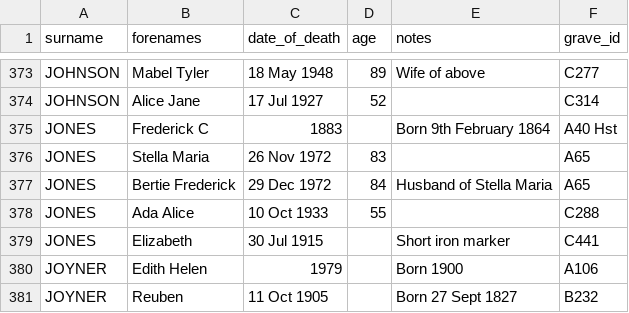
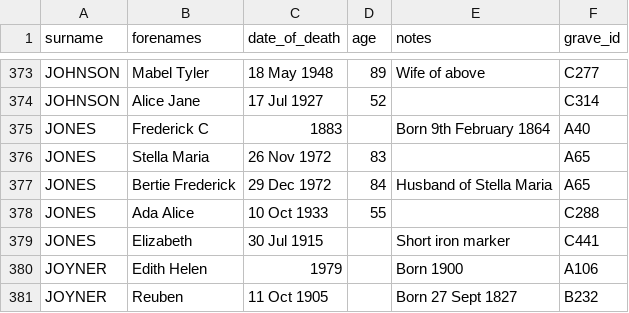
Before and after one commit to theoosborn/west-malvern-churchyard, a CSV file: _data/people.csv, drawn as a sheet; only a part is shown, gaps mark what is left out.

Commit message:
Removes Hst code from entry

```diff
--- a/_data/people.csv
+++ b/_data/people.csv
@@ -374,3 +374,3 @@ JOHNSON,Mabel Tyler,18 May 1948,89,Wife of above,C277
 JOHNSON,Alice Jane,17 Jul 1927,52,,C314
-JONES,Frederick C,1883,,Born 9th February 1864,A40 Hst
+JONES,Frederick C,1883,,Born 9th February 1864,A40
 JONES,Stella Maria,26 Nov 1972,83,,A65
```
